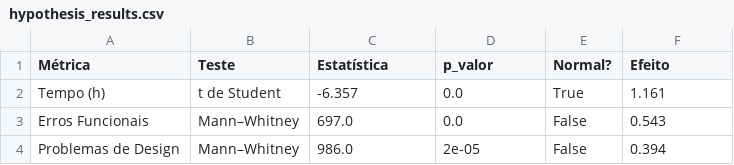
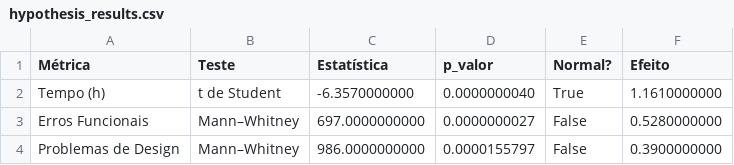
Before and after one commit to Pedro-bnogueira/AES-EP1, a CSV file: results/hypothesis_results.csv, drawn as a sheet.

```diff
--- a/results/hypothesis_results.csv
+++ b/results/hypothesis_results.csv
@@ -1,4 +1,4 @@
 Métrica,Teste,Estatística,p_valor,Normal?,Efeito
-Tempo (h),t de Student,-6.357,0.0,True,1.161
-Erros Funcionais,Mann–Whitney,697.0,0.0,False,0.543
-Problemas de Design,Mann–Whitney,986.0,2e-05,False,0.394
+Tempo (h),t de Student,-6.3570000000,0.0000000040,True,1.1610000000
+Erros Funcionais,Mann–Whitney,697.0000000000,0.0000000027,False,0.5280000000
+Problemas de Design,Mann–Whitney,986.0000000000,0.0000155797,False,0.3900000000
```
Also changed, not shown: perfil_dos_participantes.csv, results/profile_influence.csv, 18 other files.
